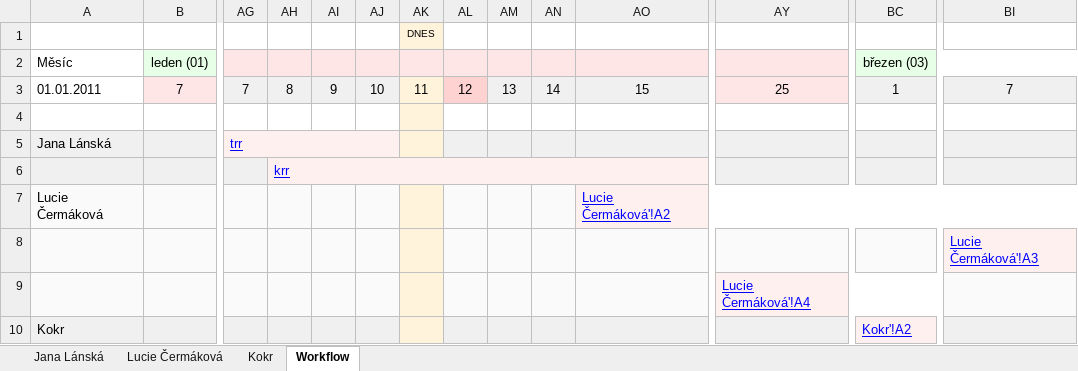
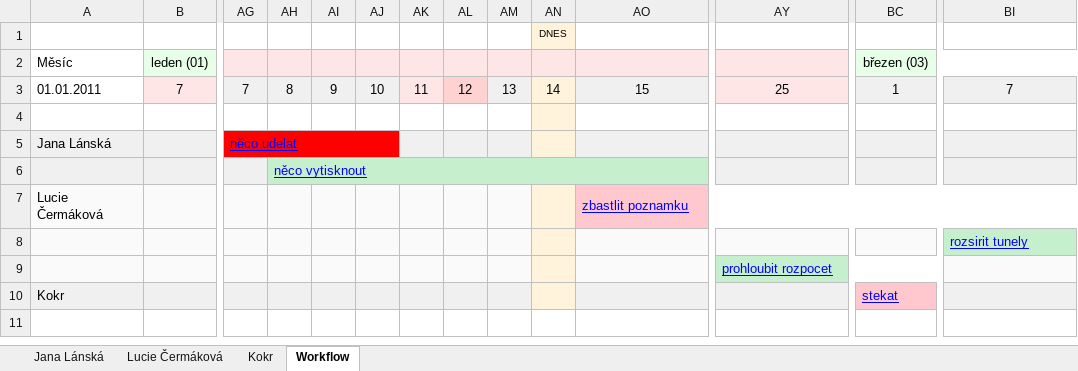
Before and after one commit to designreuse/excel2pdf, an Excel workbook: trunk/Generate.xlsm, sheet Workflow, drawn as a sheet; only a part is shown, gaps mark what is left out; values as stored, in another font and other column widths than the file's, no borders; removed rows and columns are numbered as before the commit, all else as after; rows hold the shown columns only; the diff names each change by its address in the sheet, - before the commit and + after, or states it on an @@ line.

```diff
--- a/trunk/Generate.xlsm (sheet Workflow)
+++ b/trunk/Generate.xlsm (sheet Workflow)
-row 1:  |  |  |  |  |  | DNES
+row 1:  |  |  |  |  |  |  |  |  | DNES
-AK2 fill: #FFF4DB
+AK2 fill: none
-AN2 fill: none
+AN2 fill: #FFF4DB
-AK4 fill: #FFF4DB
+AK4 fill: none
-AN4 fill: none
+AN4 fill: #FFF4DB
-AG5: trr
+AG5: něco udelat
-AG5 fill: #FFF0F0
+AG5 fill: #FF0000
-AH6: krr
+AH6: něco vytisknout
-AH6 fill: #FFF0F0
+AH6 fill: #C6EFCE
-AH6:AO6 merged
+AH6:AT6 merged
-AK7:AK9 fill: #FFF4DB
+AK7:AK9 fill: #FAFAFA
-AN7:AN9 fill: #FAFAFA
+AN7:AN9 fill: #FFF4DB
-AO7: Lucie Čermáková'!A2
+AO7: zbastlit poznamku
-AO7 fill: #FFF0F0
+AO7 fill: #FFC7CE
-BI8: Lucie Čermáková'!A3
+BI8: rozsirit tunely
-BI8 fill: #FFF0F0
+BI8 fill: #C6EFCE
-AY9: Lucie Čermáková'!A4
+AY9: prohloubit rozpocet
-AY9 fill: #FFF0F0
+AY9 fill: #C6EFCE
-BC10 (březen (03)): Kokr'!A2
+BC10 (březen (03)): stekat
-BC10 fill: #FFF0F0
+BC10 fill: #FFC7CE
```
Also changed, not shown: sheet Jana Lánská, sheet Kokr, sheet Lucie Čermáková.
